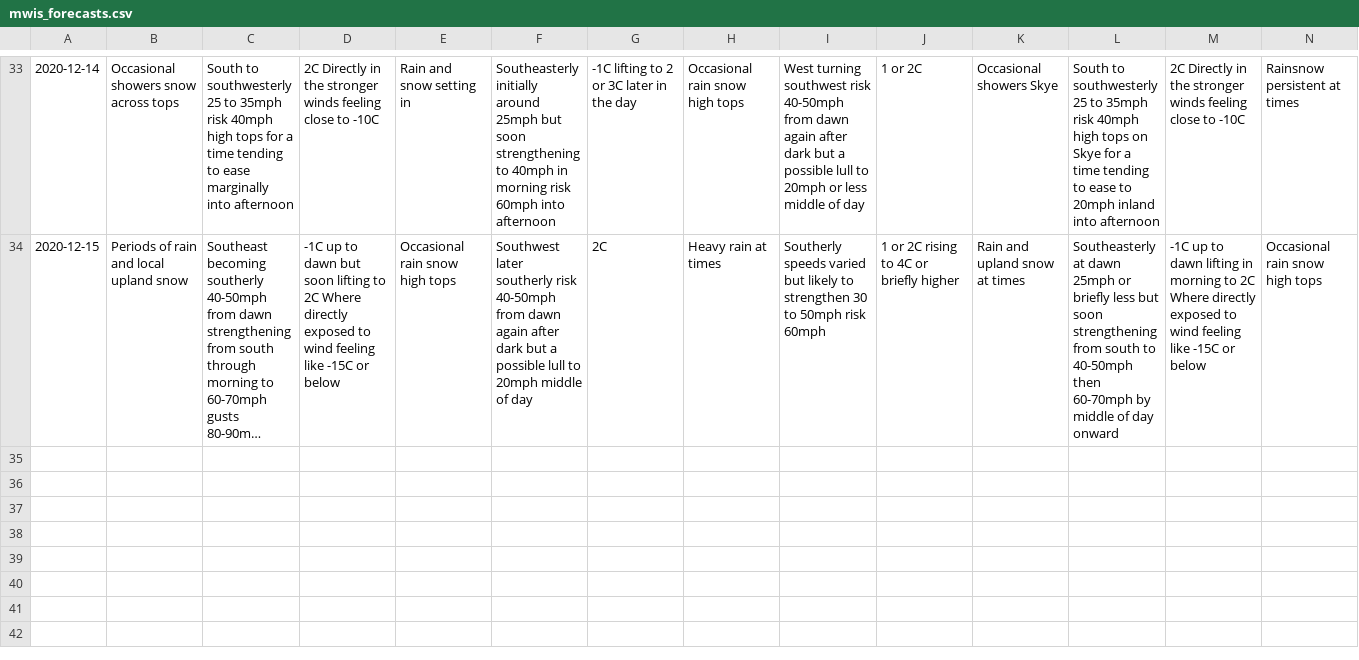
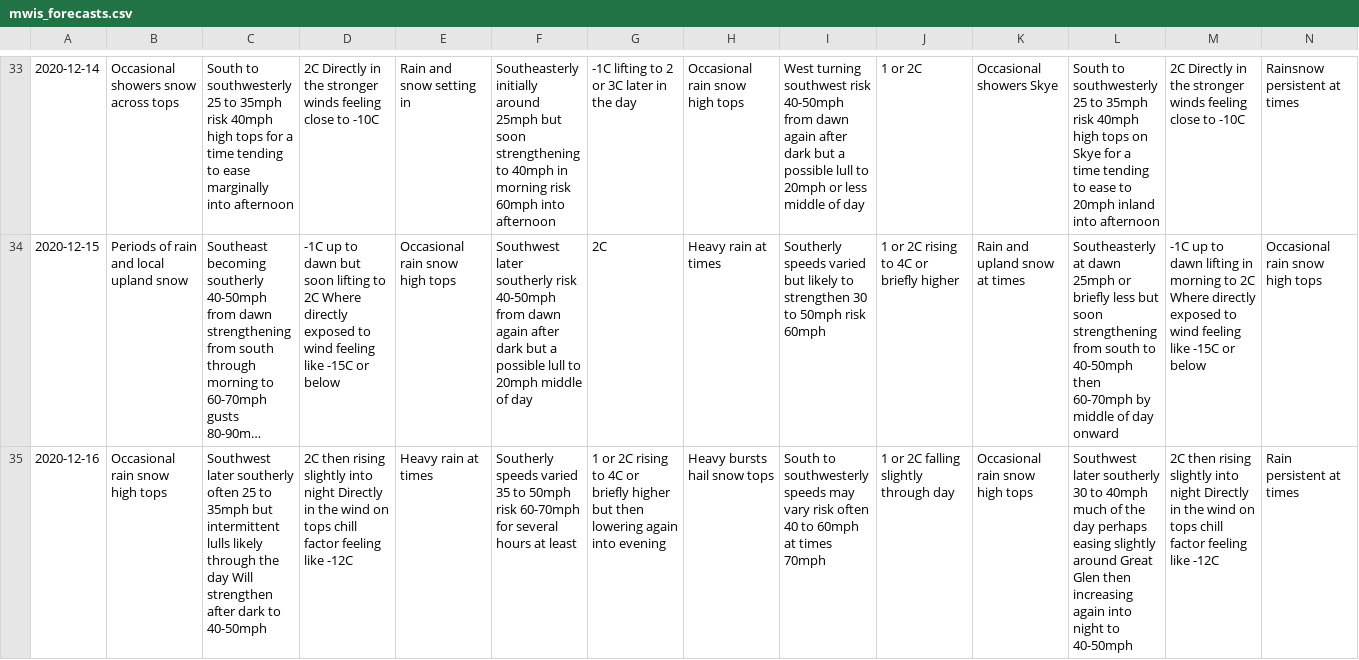
Before and after one commit to murraycutforth/Scottish-Winter-Coding, a CSV file: data/mwis_forecasts.csv, drawn as a sheet; only a part is shown, gaps mark what is left out; long unchanged cells end in …; rows hold the shown columns only; the diff names each change by its address in the sheet, - before the commit and + after, or states it on an @@ line.

Commit message:
Auto commit with forecast data

```diff
--- a/data/mwis_forecasts.csv
+++ b/data/mwis_forecasts.csv
+row 35: 2020-12-16 | Occasional rain snow high tops | Southwest later southerly often 25 to 35mph but intermittent lulls likely through the day Will strengthen after dark to 40-50mph | 2C then rising slightly into night Directly in the wind on tops chill factor feeling like -12C | Heavy rain at times | Southerly speeds varied 35 to 50mph risk 60-70mph for several hours at least | 1 or 2C rising to 4C or briefly higher but then lowering again into evening | Heavy bursts hail snow tops | South to southwesterly speeds may vary risk often 40 to 60mph at times 70mph | 1 or 2C falling slightly through day | Occasional rain snow high tops | Southwest later southerly 30 to 40mph much of the day perhaps easing slightly around Great Glen then increasing again into night to 40-50mph | 2C then rising slightly into night Directly in the wind on tops chill factor feeling like -12C | Rain persistent at times
```
Also changed, not shown: data/cic_observations.csv.
